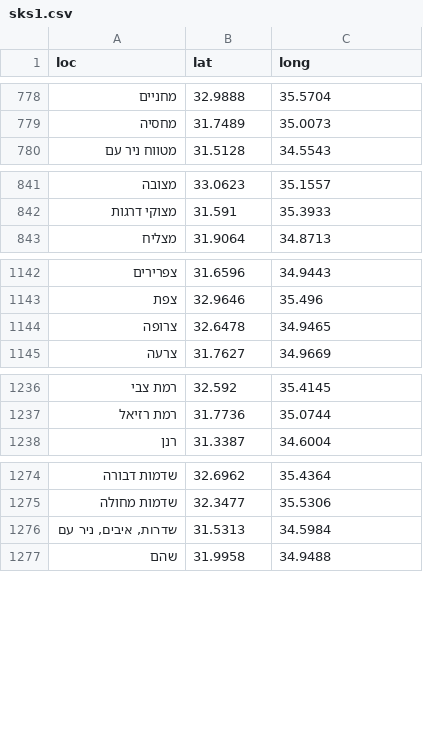
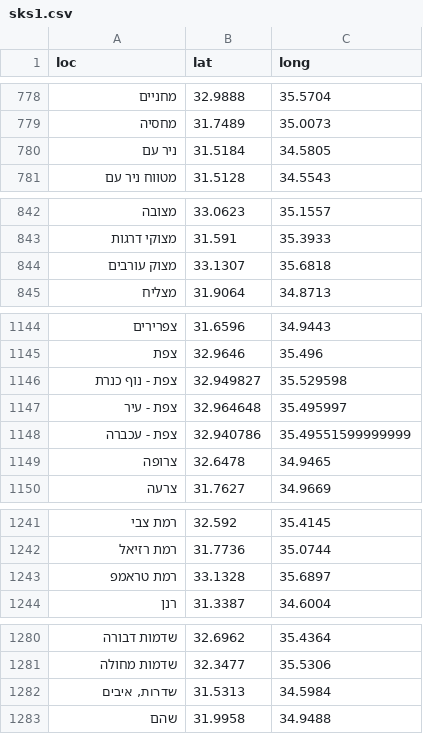
Before and after one commit to StormYoutube1/twiks, a CSV file: sks1.csv, drawn as a sheet; only a part is shown, gaps mark what is left out.

Commit message:
Update sks1.csv

```diff
--- a/sks1.csv
+++ b/sks1.csv
@@ -779,2 +779,3 @@ loc,lat,long
 מחסיה,31.7489,35.0073
+ניר עם,31.5184,34.5805
 מטווח ניר עם,31.5128,34.5543
@@ -842,2 +843,3 @@ loc,lat,long
 מצוקי דרגות,31.591,35.3933
+מצוק עורבים,33.1307,35.6818
 מצליח,31.9064,34.8713
@@ -1143,2 +1145,5 @@ loc,lat,long
 צפת,32.9646,35.496
+צפת - נוף כנרת,32.949827,35.529598
+צפת - עיר,32.964648,35.495997
+צפת - עכברה,32.940786,35.49551599999999
 צרופה,32.6478,34.9465
@@ -1237,2 +1242,3 @@ loc,lat,long
 רמת רזיאל,31.7736,35.0744
+רמת טראמפ,33.1328,35.6897
 רנן,31.3387,34.6004
@@ -1275,3 +1281,3 @@ loc,lat,long
 שדמות מחולה,32.3477,35.5306
-"שדרות, איבים, ניר עם",31.5313,34.5984
+"שדרות, איבים",31.5313,34.5984
 שהם,31.9958,34.9488
```
